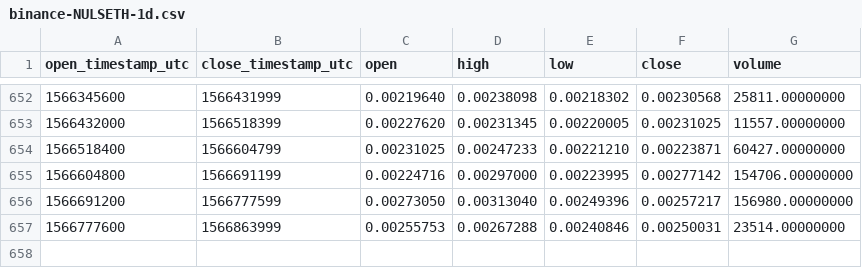
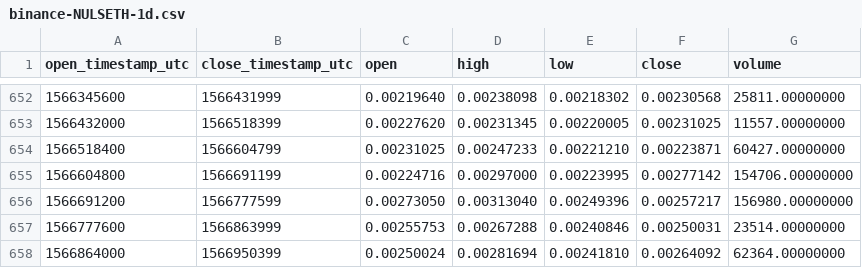
Before and after one commit to cryptobigbro/binance-NULSETH, a CSV file: binance-NULSETH-1d.csv, drawn as a sheet; only a part is shown, gaps mark what is left out; the diff names each change by its address in the sheet, - before the commit and + after, or states it on an @@ line.

Commit message:
Update OHLCV data.

```diff
--- a/binance-NULSETH-1d.csv
+++ b/binance-NULSETH-1d.csv
+row 658: 1566864000 | 1566950399 | 0.00250024 | 0.00281694 | 0.00241810 | 0.00264092 | 62364.00000000
```
Also changed, not shown: 1 other file.
